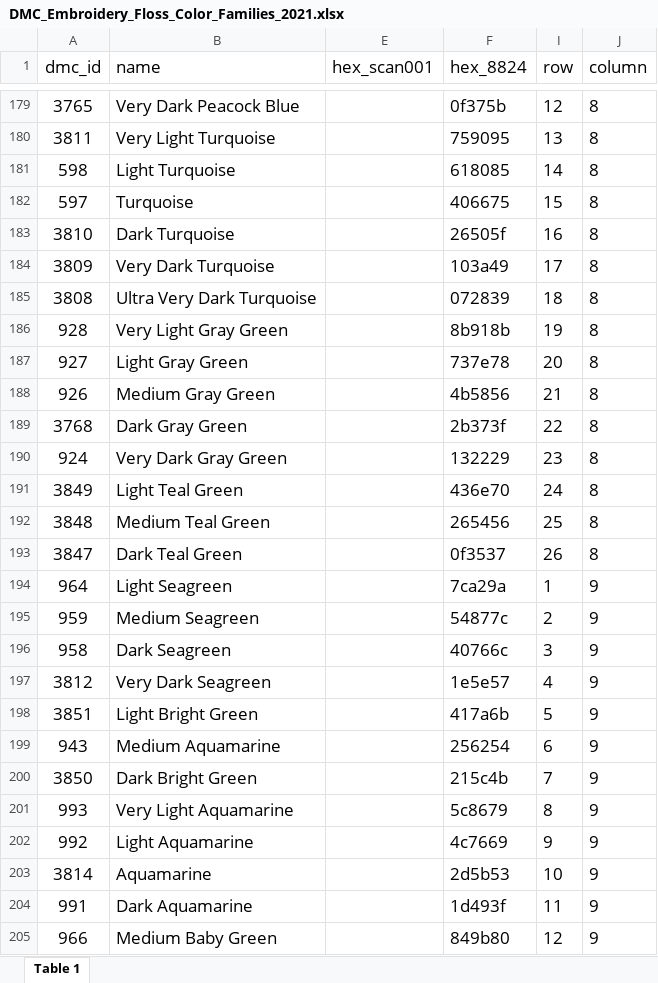
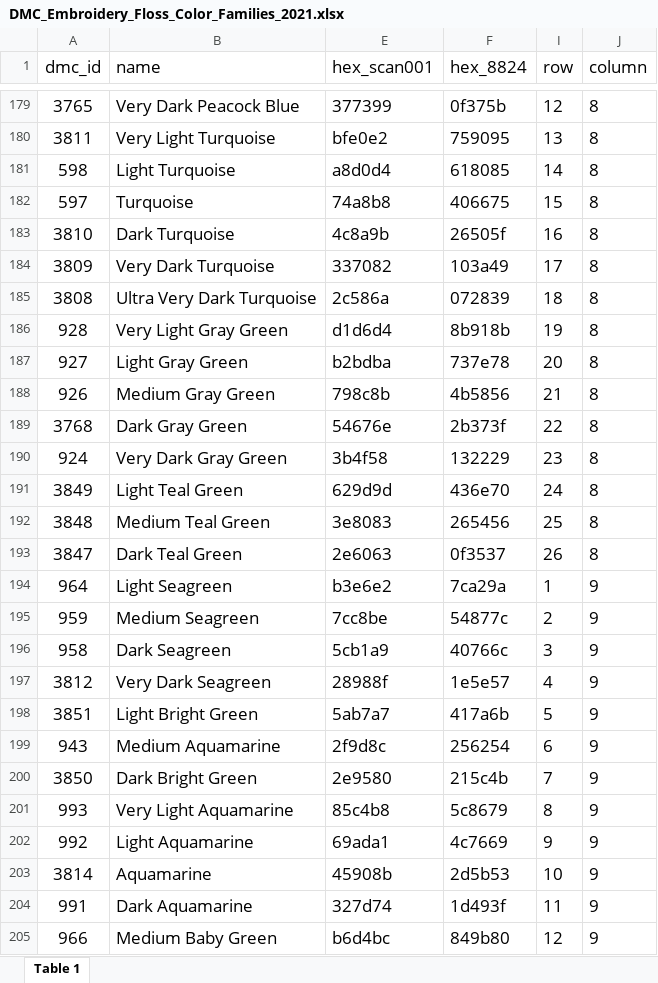
Before and after one commit to flaneuse/image2dmc, an Excel workbook: data/DMC_Embroidery_Floss_Color_Families_2021.xlsx, sheet Table 1, drawn as a sheet; only a part is shown, gaps mark what is left out; values as stored, in another font and other column widths than the file's, no borders; the diff covers the shown part only; the diff names each change by its address in the sheet, - before the commit and + after, or states it on an @@ line.

```diff
--- a/data/DMC_Embroidery_Floss_Color_Families_2021.xlsx (sheet Table 1)
+++ b/data/DMC_Embroidery_Floss_Color_Families_2021.xlsx (sheet Table 1)
-E179 (hex_scan001): (empty)
+E179 (hex_scan001): 377399
-E180 (hex_scan001): (empty)
+E180 (hex_scan001): bfe0e2
-E181 (hex_scan001): (empty)
+E181 (hex_scan001): a8d0d4
-E182 (hex_scan001): (empty)
+E182 (hex_scan001): 74a8b8
-E183 (hex_scan001): (empty)
+E183 (hex_scan001): 4c8a9b
-E184 (hex_scan001): (empty)
+E184 (hex_scan001): 337082
-E185 (hex_scan001): (empty)
+E185 (hex_scan001): 2c586a
-E186 (hex_scan001): (empty)
+E186 (hex_scan001): d1d6d4
-E187 (hex_scan001): (empty)
+E187 (hex_scan001): b2bdba
-E188 (hex_scan001): (empty)
+E188 (hex_scan001): 798c8b
-E189 (hex_scan001): (empty)
+E189 (hex_scan001): 54676e
-E190 (hex_scan001): (empty)
+E190 (hex_scan001): 3b4f58
-E191 (hex_scan001): (empty)
+E191 (hex_scan001): 629d9d
-E192 (hex_scan001): (empty)
+E192 (hex_scan001): 3e8083
-E193 (hex_scan001): (empty)
+E193 (hex_scan001): 2e6063
-E194 (hex_scan001): (empty)
+E194 (hex_scan001): b3e6e2
-E195 (hex_scan001): (empty)
+E195 (hex_scan001): 7cc8be
-E196 (hex_scan001): (empty)
+E196 (hex_scan001): 5cb1a9
-E197 (hex_scan001): (empty)
+E197 (hex_scan001): 28988f
-E198 (hex_scan001): (empty)
+E198 (hex_scan001): 5ab7a7
-E199 (hex_scan001): (empty)
+E199 (hex_scan001): 2f9d8c
-E200 (hex_scan001): (empty)
+E200 (hex_scan001): 2e9580
-E201 (hex_scan001): (empty)
+E201 (hex_scan001): 85c4b8
-E202 (hex_scan001): (empty)
+E202 (hex_scan001): 69ada1
-E203 (hex_scan001): (empty)
+E203 (hex_scan001): 45908b
-E204 (hex_scan001): (empty)
+E204 (hex_scan001): 327d74
-E205 (hex_scan001): (empty)
+E205 (hex_scan001): b6d4bc
```
Also changed, not shown: 215 edited cells elsewhere in this sheet, 2 other files.
